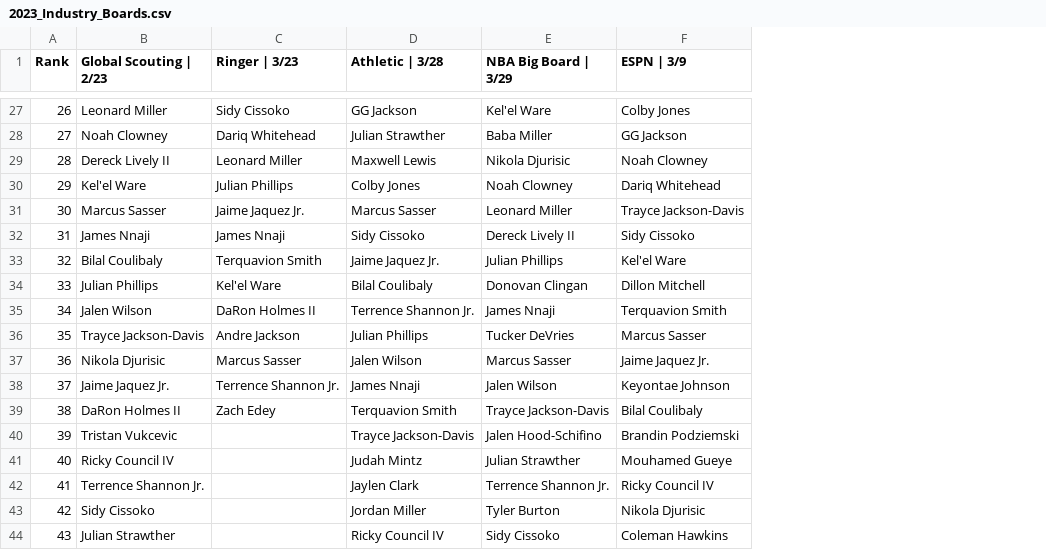
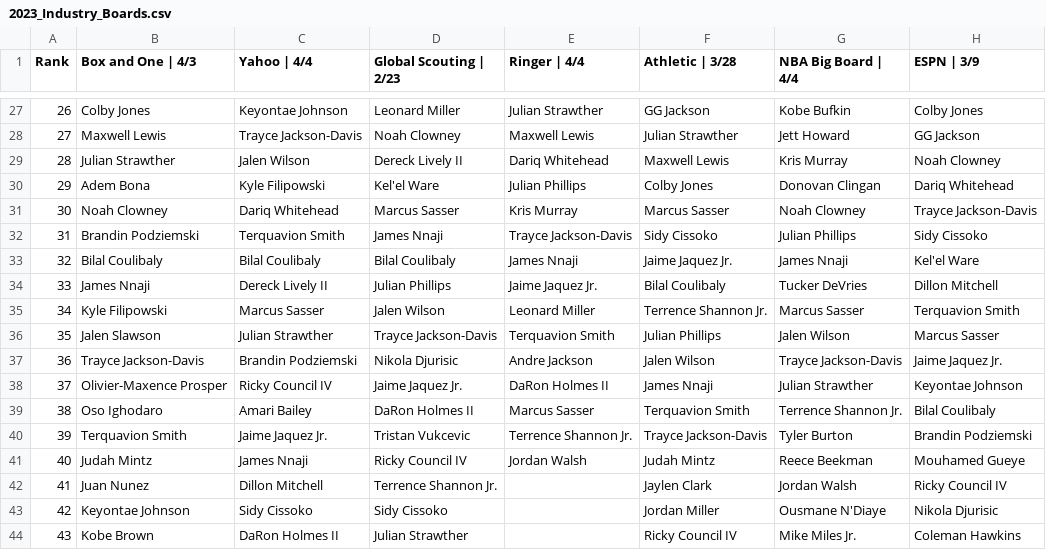
Before and after one commit to adambushman/basketball-data, a CSV file: draft/2023_Industry_Boards.csv, drawn as a sheet; only a part is shown, gaps mark what is left out; addresses are those after the commit; the diff covers the shown part only; the diff names each change by its address in the sheet, - before the commit and + after, or states it on an @@ line.

Commit message:
Updated boards and tankathon order web scrape

```diff
--- a/draft/2023_Industry_Boards.csv
+++ b/draft/2023_Industry_Boards.csv
+column B (Box and One | 4/3), rows 27-44: Colby Jones | Maxwell Lewis | Julian Strawther | Adem Bona | Noah Clowney | Brandin Podziemski | Bilal Coulibaly | James Nnaji | Kyle Filipowski | Jalen Slawson | Trayce Jackson-Davis | Olivier-Maxence Prosper | Oso Ighodaro | Terquavion Smith | Judah Mintz | Juan Nunez | Keyontae Johnson | Kobe Brown
+column C (Yahoo | 4/4), rows 27-44: Keyontae Johnson | Trayce Jackson-Davis | Jalen Wilson | Kyle Filipowski | Dariq Whitehead | Terquavion Smith | Bilal Coulibaly | Dereck Lively II | Marcus Sasser | Julian Strawther | Brandin Podziemski | Ricky Council IV | Amari Bailey | Jaime Jaquez Jr. | James Nnaji | Dillon Mitchell | Sidy Cissoko | DaRon Holmes II
-E1: Ringer | 3/23
+E1: Ringer | 4/4
-G1: NBA Big Board | 3/29
+G1: NBA Big Board | 4/4
-E27 (Ringer | 4/4): Sidy Cissoko
+E27 (Ringer | 4/4): Julian Strawther
-G27 (NBA Big Board | 4/4): Kel'el Ware
+G27 (NBA Big Board | 4/4): Kobe Bufkin
-E28 (Ringer | 4/4): Dariq Whitehead
+E28 (Ringer | 4/4): Maxwell Lewis
-G28 (NBA Big Board | 4/4): Baba Miller
+G28 (NBA Big Board | 4/4): Jett Howard
-E29 (Ringer | 4/4): Leonard Miller
+E29 (Ringer | 4/4): Dariq Whitehead
-G29 (NBA Big Board | 4/4): Nikola Djurisic
+G29 (NBA Big Board | 4/4): Kris Murray
-G30 (NBA Big Board | 4/4): Noah Clowney
+G30 (NBA Big Board | 4/4): Donovan Clingan
-E31 (Ringer | 4/4): Jaime Jaquez Jr.
+E31 (Ringer | 4/4): Kris Murray
-G31 (NBA Big Board | 4/4): Leonard Miller
+G31 (NBA Big Board | 4/4): Noah Clowney
-E32 (Ringer | 4/4): James Nnaji
+E32 (Ringer | 4/4): Trayce Jackson-Davis
-G32 (NBA Big Board | 4/4): Dereck Lively II
+G32 (NBA Big Board | 4/4): Julian Phillips
-E33 (Ringer | 4/4): Terquavion Smith
+E33 (Ringer | 4/4): James Nnaji
-G33 (NBA Big Board | 4/4): Julian Phillips
+G33 (NBA Big Board | 4/4): James Nnaji
-E34 (Ringer | 4/4): Kel'el Ware
+E34 (Ringer | 4/4): Jaime Jaquez Jr.
-G34 (NBA Big Board | 4/4): Donovan Clingan
+G34 (NBA Big Board | 4/4): Tucker DeVries
-E35 (Ringer | 4/4): DaRon Holmes II
+E35 (Ringer | 4/4): Leonard Miller
-G35 (NBA Big Board | 4/4): James Nnaji
+G35 (NBA Big Board | 4/4): Marcus Sasser
-E36 (Ringer | 4/4): Andre Jackson
+E36 (Ringer | 4/4): Terquavion Smith
-G36 (NBA Big Board | 4/4): Tucker DeVries
+G36 (NBA Big Board | 4/4): Jalen Wilson
-E37 (Ringer | 4/4): Marcus Sasser
+E37 (Ringer | 4/4): Andre Jackson
-G37 (NBA Big Board | 4/4): Marcus Sasser
+G37 (NBA Big Board | 4/4): Trayce Jackson-Davis
-E38 (Ringer | 4/4): Terrence Shannon Jr.
+E38 (Ringer | 4/4): DaRon Holmes II
-G38 (NBA Big Board | 4/4): Jalen Wilson
+G38 (NBA Big Board | 4/4): Julian Strawther
-E39 (Ringer | 4/4): Zach Edey
+E39 (Ringer | 4/4): Marcus Sasser
-G39 (NBA Big Board | 4/4): Trayce Jackson-Davis
+G39 (NBA Big Board | 4/4): Terrence Shannon Jr.
-E40 (Ringer | 4/4): (empty)
+E40 (Ringer | 4/4): Terrence Shannon Jr.
-G40 (NBA Big Board | 4/4): Jalen Hood-Schifino
+G40 (NBA Big Board | 4/4): Tyler Burton
-E41 (Ringer | 4/4): (empty)
+E41 (Ringer | 4/4): Jordan Walsh
-G41 (NBA Big Board | 4/4): Julian Strawther
+G41 (NBA Big Board | 4/4): Reece Beekman
-G42 (NBA Big Board | 4/4): Terrence Shannon Jr.
+G42 (NBA Big Board | 4/4): Jordan Walsh
-G43 (NBA Big Board | 4/4): Tyler Burton
+G43 (NBA Big Board | 4/4): Ousmane N'Diaye
-G44 (NBA Big Board | 4/4): Sidy Cissoko
+G44 (NBA Big Board | 4/4): Mike Miles Jr.
```
Also changed, not shown: 45 edited cells elsewhere in this file, 17 other files.
